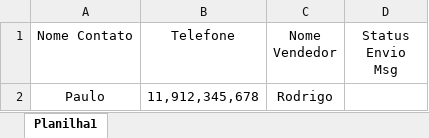
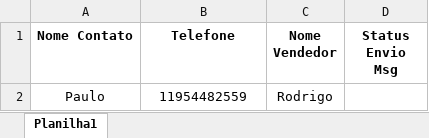
Before and after one commit to paulo-victor-dev/Bot-Envio-Mensagens-Whatsapp, an Excel workbook: Planilha_Base/Planilha_Base.xlsx, sheet Planilha1, drawn as a sheet; values as stored, in another font and other column widths than the file's, no borders; the diff names each change by its address in the sheet, - before the commit and + after, or states it on an @@ line.

```diff
--- a/Planilha_Base/Planilha_Base.xlsx (sheet Planilha1)
+++ b/Planilha_Base/Planilha_Base.xlsx (sheet Planilha1)
-A1:D1 bold: off
+A1:D1 bold: on
-B2 (Telefone): 11,912,345,678
+B2 (Telefone): 11954482559
```
Also changed, not shown: 4 other files.
